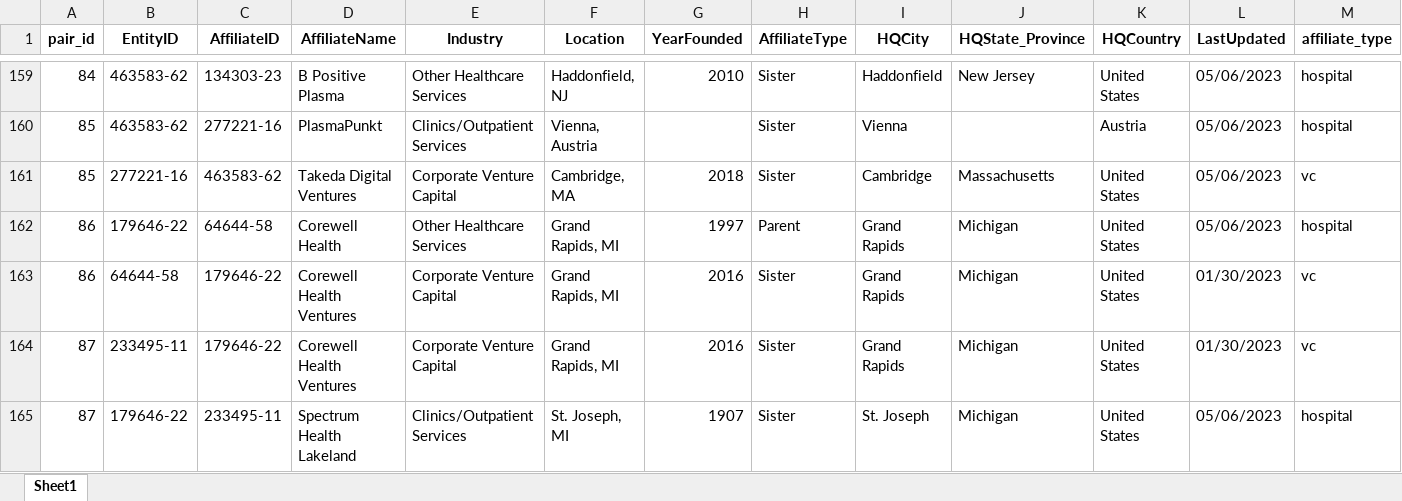
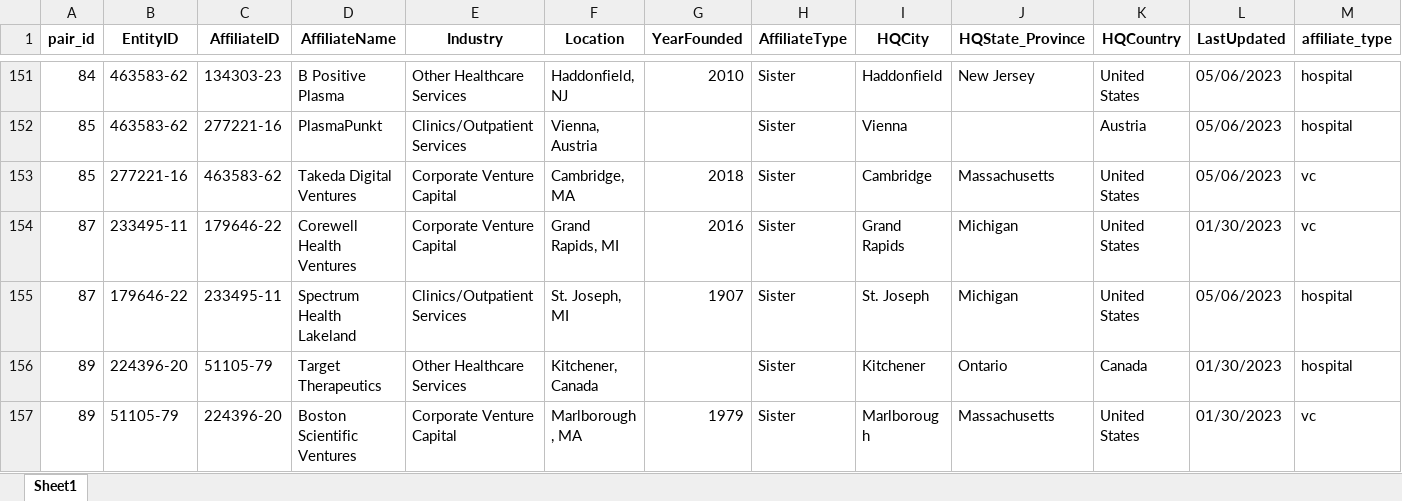
Before and after one commit to imahdimir/i100_g7__VC_arms, an Excel workbook: g10_data_processed/dp_sp060_10__all_hospitals_and_VC_affiliations__final.xlsx, sheet Sheet1, drawn as a sheet; only a part is shown, gaps mark what is left out; the shorter side is filled out with more unchanged rows; values as stored, in another font and other column widths than the file's, no borders; removed rows and columns are numbered as before the commit, all else as after; rows hold the shown columns only; the diff covers the shown part only; the diff names each change by its address in the sheet, - before the commit and + after, or states it on an @@ line.

```diff
--- a/g10_data_processed/dp_sp060_10__all_hospitals_and_VC_affiliations__final.xlsx (sheet Sheet1)
+++ b/g10_data_processed/dp_sp060_10__all_hospitals_and_VC_affiliations__final.xlsx (sheet Sheet1)
-row 162: 86 | 179646-22 | 64644-58 | Corewell Health | Other Healthcare Services | Grand Rapids, MI | 1997 | Parent | Grand Rapids | Michigan | United States | 05/06/2023 | hospital
-row 163: 86 | 64644-58 | 179646-22 | Corewell Health Ventures | Corporate Venture Capital | Grand Rapids, MI | 2016 | Sister | Grand Rapids | Michigan | United States | 01/30/2023 | vc
```
Also changed, not shown: 34 removed rows and 6 moved rows elsewhere in this sheet, f10_data_interim/di_sp060_01__all_hospitals_and_VC_affiliations__preliminary.xlsx, f10_data_interim/di_sp060_05__all_hospitals_and_VC_affiliations.xlsx, 29 other files.
